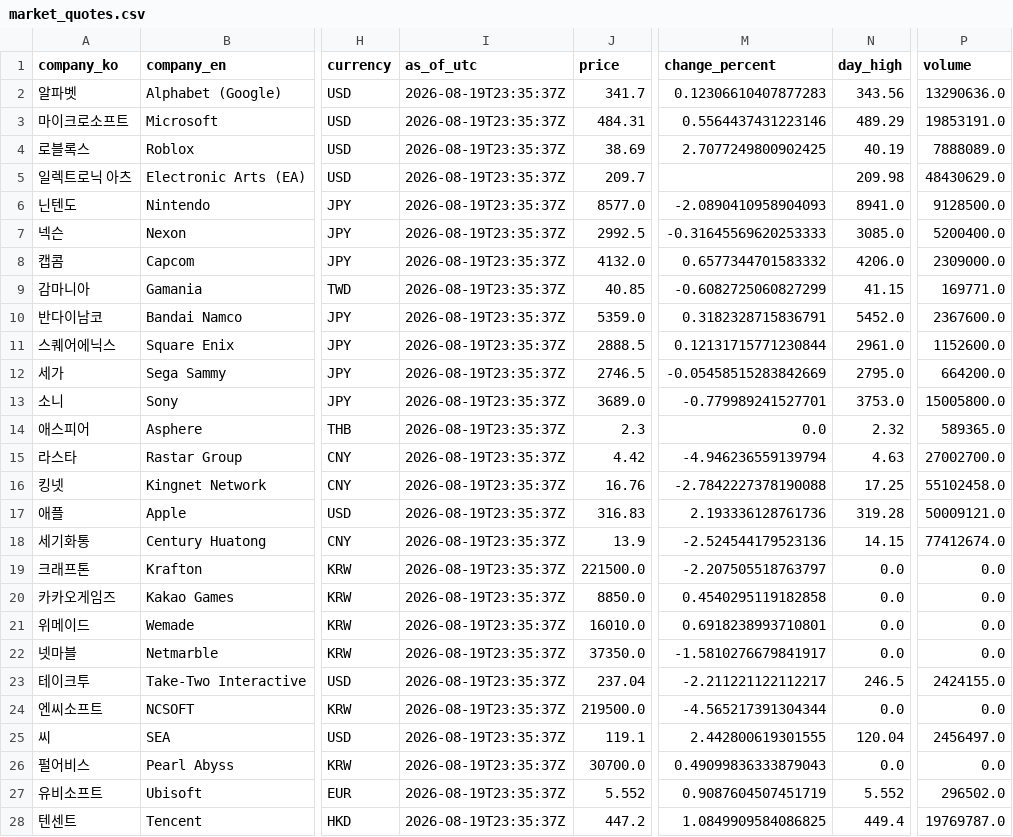
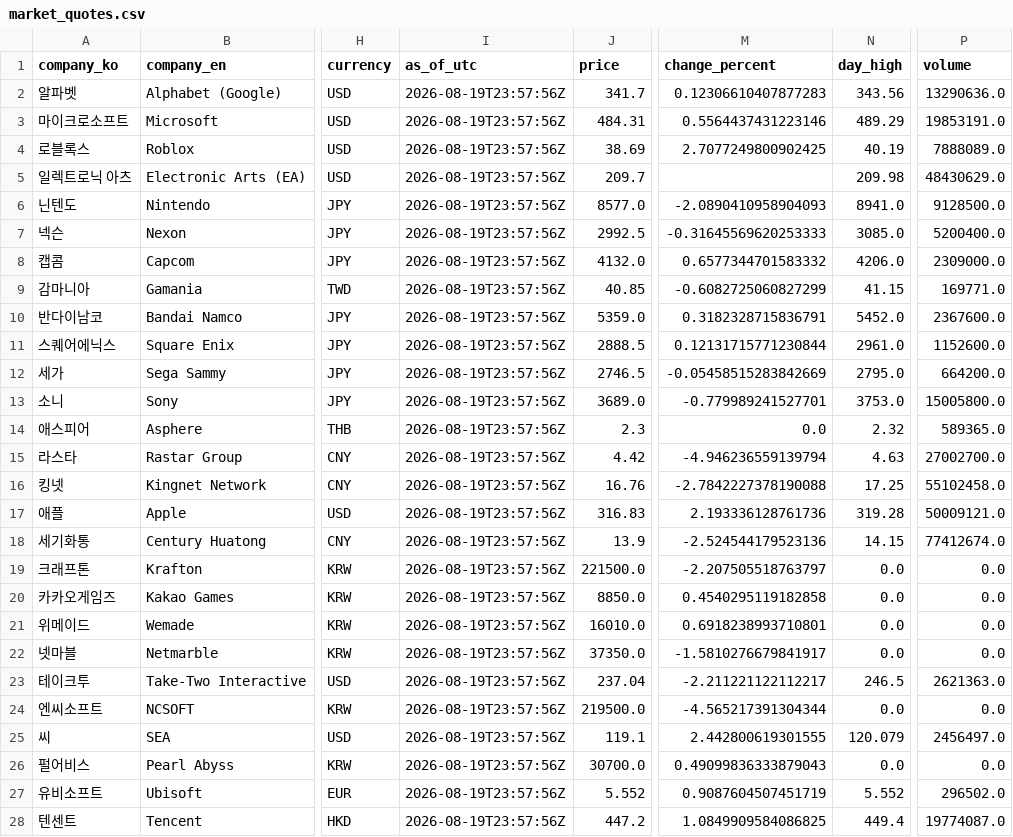
Before and after one commit to NK-rbdautobot/global-game-stock-dashboard, a CSV file: docs/data/market_quotes.csv, drawn as a sheet; only a part is shown, gaps mark what is left out; the diff covers the shown part only; the diff names each change by its address in the sheet, - before the commit and + after, or states it on an @@ line.

```diff
--- a/docs/data/market_quotes.csv
+++ b/docs/data/market_quotes.csv
-I2:I28 (as_of_utc): 2026-08-19T23:35:37Z
+I2:I28 (as_of_utc): 2026-08-19T23:57:56Z
-P23 (volume): 2424155.0
+P23 (volume): 2621363.0
-N25 (day_high): 120.04
+N25 (day_high): 120.079
-P28 (volume): 19769787.0
+P28 (volume): 19774087.0
```
Also changed, not shown: 7 edited cells elsewhere in this file, 2 other files.
